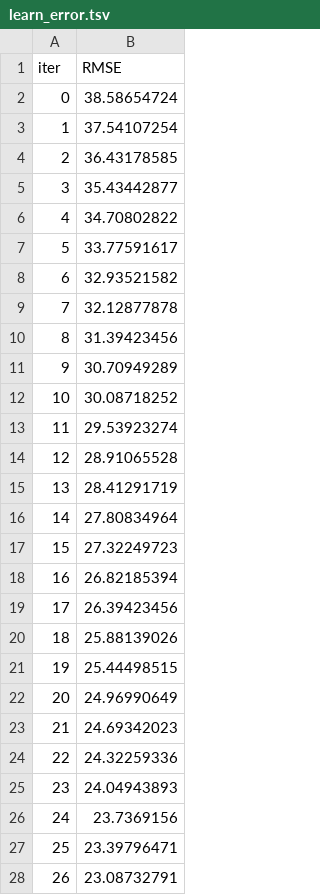
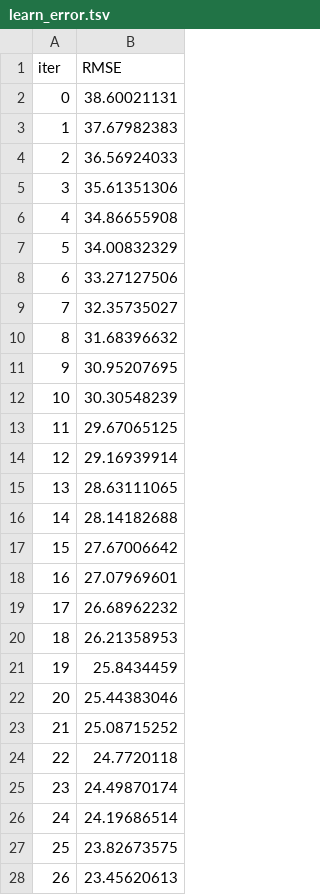
Before and after one commit to ryanthemaestro/overadp, a TSV file: catboost_info/learn_error.tsv, drawn as a sheet; only a part is shown; the diff covers the shown part only.

```diff
--- a/catboost_info/learn_error.tsv
+++ b/catboost_info/learn_error.tsv
@@ -1,28 +1,28 @@
 iter	RMSE
-0	38.58654724
-1	37.54107254
-2	36.43178585
-3	35.43442877
-4	34.70802822
-5	33.77591617
-6	32.93521582
-7	32.12877878
-8	31.39423456
-9	30.70949289
-10	30.08718252
-11	29.53923274
-12	28.91065528
-13	28.41291719
-14	27.80834964
-15	27.32249723
-16	26.82185394
-17	26.39423456
-18	25.88139026
-19	25.44498515
-20	24.96990649
-21	24.69342023
-22	24.32259336
-23	24.04943893
-24	23.7369156
-25	23.39796471
-26	23.08732791
+0	38.60021131
+1	37.67982383
+2	36.56924033
+3	35.61351306
+4	34.86655908
+5	34.00832329
+6	33.27127506
+7	32.35735027
+8	31.68396632
+9	30.95207695
+10	30.30548239
+11	29.67065125
+12	29.16939914
+13	28.63111065
+14	28.14182688
+15	27.67006642
+16	27.07969601
+17	26.68962232
+18	26.21358953
+19	25.8434459
+20	25.44383046
+21	25.08715252
+22	24.7720118
+23	24.49870174
+24	24.19686514
+25	23.82673575
+26	23.45620613
```
Also changed, not shown: 173 edited cells elsewhere in this file, catboost_info/time_left.tsv, 8 other files.
